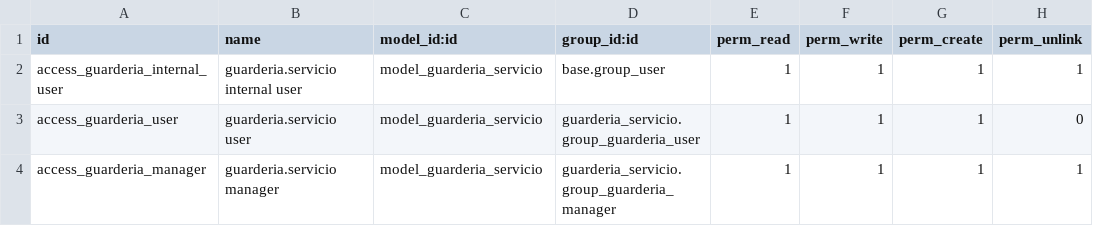
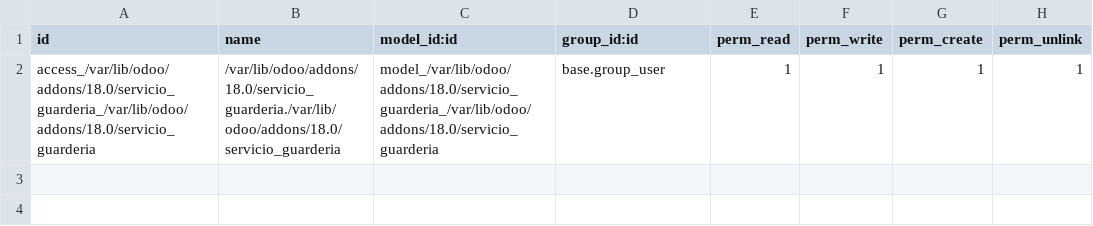
Before and after one commit to Shadow24java/Tarea-Empresa, a CSV file: guarderia_servicio/security/ir.model.access.csv, drawn as a sheet.

Commit message:
añadir guarderia_servicio

```diff
--- a/guarderia_servicio/security/ir.model.access.csv
+++ b/guarderia_servicio/security/ir.model.access.csv
@@ -1,4 +1,2 @@
 id,name,model_id:id,group_id:id,perm_read,perm_write,perm_create,perm_unlink
-access_guarderia_internal_user,guarderia.servicio internal user,model_guarderia_servicio,base.group_user,1,1,1,1
-access_guarderia_user,guarderia.servicio user,model_guarderia_servicio,guarderia_servicio.group_guarderia_user,1,1,1,0
-access_guarderia_manager,guarderia.servicio manager,model_guarderia_servicio,guarderia_servicio.group_guarderia_manager,1,1,1,1
+access_/var/lib/odoo/addons/18.0/servicio_guarderia_/var/lib/odoo/addons/18.0/servicio_guarderia,/var/lib/odoo/addons/18.0/servicio_guarderia./var/lib/odoo/addons/18.0/servicio_guarderia,model_/var/lib/odoo/addons/18.0/servicio_guarderia_/var/lib/odoo/addons/18.0/servicio_guarderia,base.group_user,1,1,1,1
```
Also changed, not shown: 7 other files.
